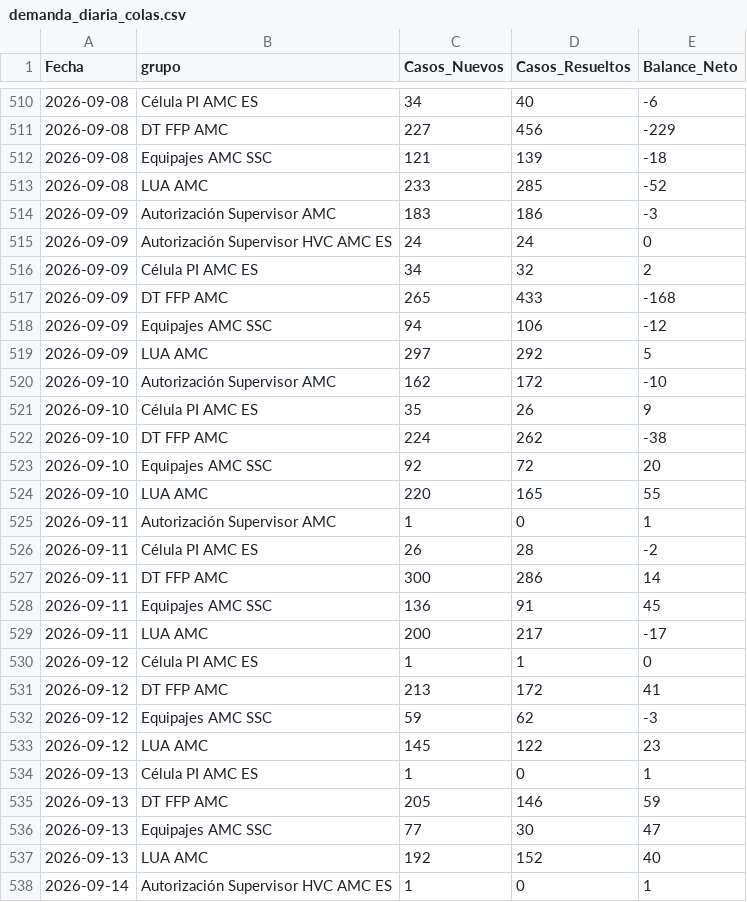
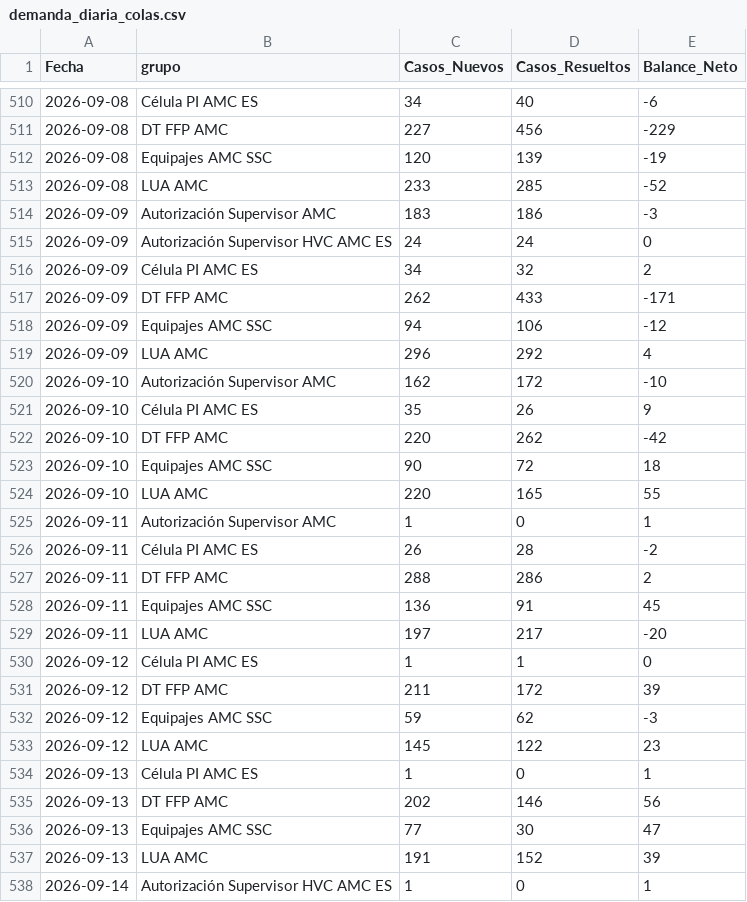
Before and after one commit to carlosmurilloealmacontact/presencia-genesys, a CSV file: data/zendesk/demanda_diaria_colas.csv, drawn as a sheet; only a part is shown, gaps mark what is left out; the diff covers the shown part only.

Commit message:
Zendesk: actualizacion horaria corte 10:40 AM con 4863 backlog y 352 resueltos

```diff
--- a/data/zendesk/demanda_diaria_colas.csv
+++ b/data/zendesk/demanda_diaria_colas.csv
@@ -511,3 +511,3 @@
 2026-09-08,DT FFP AMC,227,456,-229
-2026-09-08,Equipajes AMC SSC,121,139,-18
+2026-09-08,Equipajes AMC SSC,120,139,-19
 2026-09-08,LUA AMC,233,285,-52
@@ -516,9 +516,9 @@
 2026-09-09,Célula PI AMC ES,34,32,2
-2026-09-09,DT FFP AMC,265,433,-168
+2026-09-09,DT FFP AMC,262,433,-171
 2026-09-09,Equipajes AMC SSC,94,106,-12
-2026-09-09,LUA AMC,297,292,5
+2026-09-09,LUA AMC,296,292,4
 2026-09-10,Autorización Supervisor AMC,162,172,-10
 2026-09-10,Célula PI AMC ES,35,26,9
-2026-09-10,DT FFP AMC,224,262,-38
-2026-09-10,Equipajes AMC SSC,92,72,20
+2026-09-10,DT FFP AMC,220,262,-42
+2026-09-10,Equipajes AMC SSC,90,72,18
 2026-09-10,LUA AMC,220,165,55
@@ -526,7 +526,7 @@
 2026-09-11,Célula PI AMC ES,26,28,-2
-2026-09-11,DT FFP AMC,300,286,14
+2026-09-11,DT FFP AMC,288,286,2
 2026-09-11,Equipajes AMC SSC,136,91,45
-2026-09-11,LUA AMC,200,217,-17
+2026-09-11,LUA AMC,197,217,-20
 2026-09-12,Célula PI AMC ES,1,1,0
-2026-09-12,DT FFP AMC,213,172,41
+2026-09-12,DT FFP AMC,211,172,39
 2026-09-12,Equipajes AMC SSC,59,62,-3
@@ -534,5 +534,5 @@
 2026-09-13,Célula PI AMC ES,1,0,1
-2026-09-13,DT FFP AMC,205,146,59
+2026-09-13,DT FFP AMC,202,146,56
 2026-09-13,Equipajes AMC SSC,77,30,47
-2026-09-13,LUA AMC,192,152,40
+2026-09-13,LUA AMC,191,152,39
 2026-09-14,Autorización Supervisor HVC AMC ES,1,0,1
```
Also changed, not shown: 2 added rows and 106 edited cells elsewhere in this file, 6 other files.
